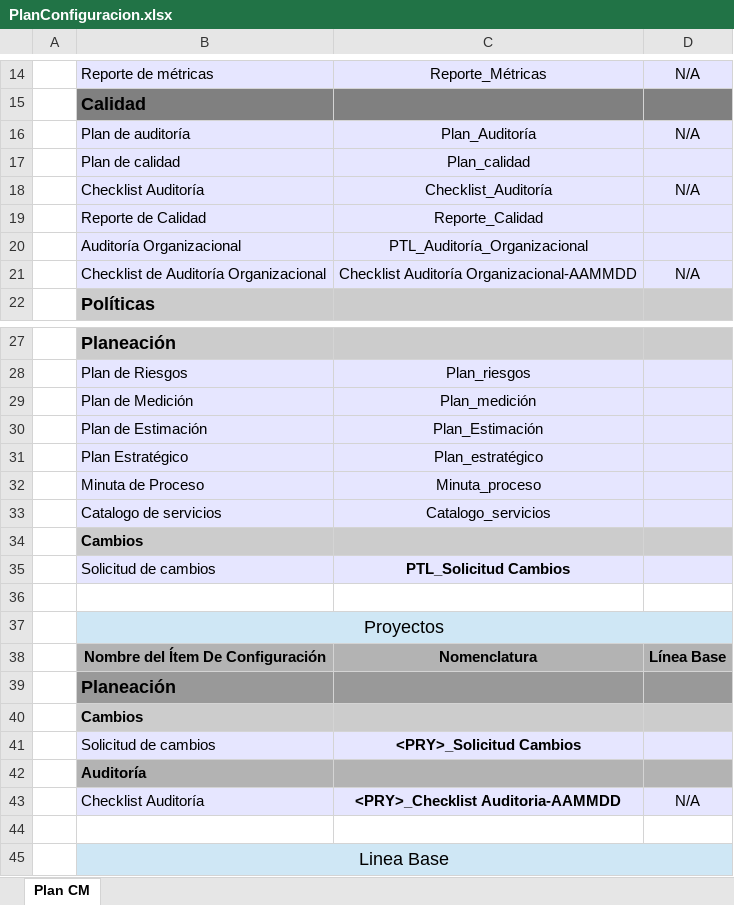
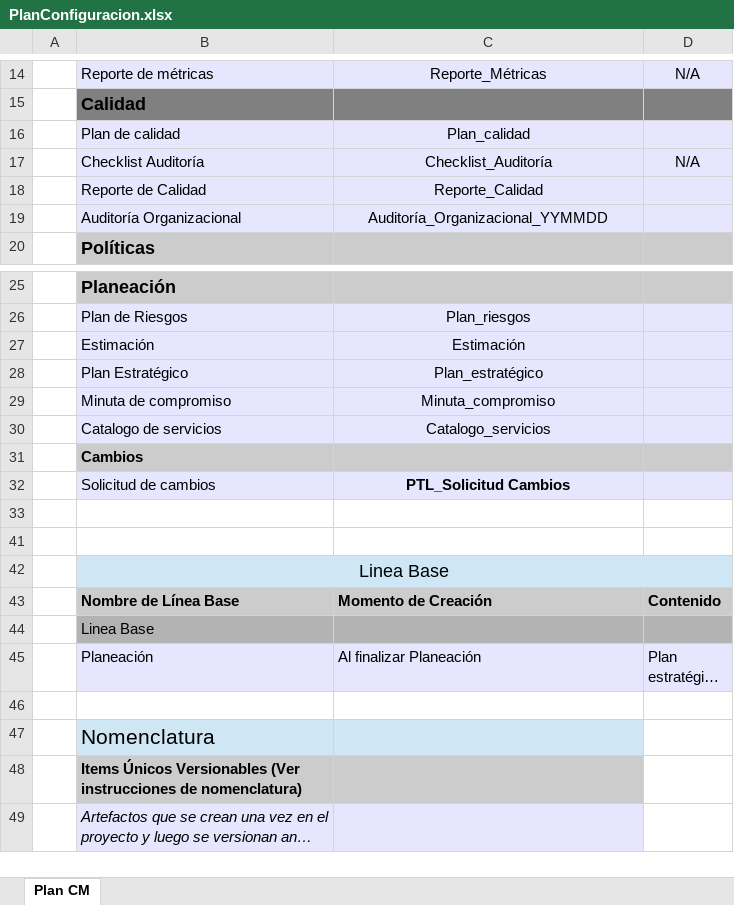
Before and after one commit to jovannyzepeda/escuela1, an Excel workbook: qualtcom/Organizacional/Configuracion/PlanConfiguracion.xlsx, sheet Plan CM, drawn as a sheet; only a part is shown, gaps mark what is left out; the shorter side is filled out with more unchanged rows; long unchanged cells end in …; values as stored, in another font and other column widths than the file's, no borders; removed rows and columns are numbered as before the commit, all else as after; the diff names each change by its address in the sheet, - before the commit and + after, or states it on an @@ line.

```diff
--- a/qualtcom/Organizacional/Configuracion/PlanConfiguracion.xlsx (sheet Plan CM)
+++ b/qualtcom/Organizacional/Configuracion/PlanConfiguracion.xlsx (sheet Plan CM)
-row 16:  | Plan de auditoría | Plan_Auditoría | N/A
-C19: PTL_Auditoría_Organizacional
+C19: Auditoría_Organizacional_YYMMDD
-row 21:  | Checklist de Auditoría Organizacional | Checklist Auditoría Organizacional-AAMMDD | N/A
-row 29:  | Plan de Medición | Plan_medición
-row 30:  | Plan de Estimación | Plan_Estimación
+row 27:  | Estimación | Estimación
-row 32:  | Minuta de Proceso | Minuta_proceso
+row 29:  | Minuta de compromiso | Minuta_compromiso
@@ row 37 hidden:  | Proyectos @@
@@ row 38 hidden:  | Nombre del Ítem De Configuración | Nomenclatura | Línea Base @@
@@ row 39 hidden:  | Planeación @@
@@ row 40 hidden:  | Cambios @@
@@ row 41 hidden:  | Solicitud de cambios | <PRY>_Solicitud Cambios @@
@@ row 42 hidden:  | Auditoría @@
@@ row 43 hidden:  | Checklist Auditoría | <PRY>_Checklist Auditoria-AAMMDD | N/A @@
```
Also changed, not shown: 6 other files.
